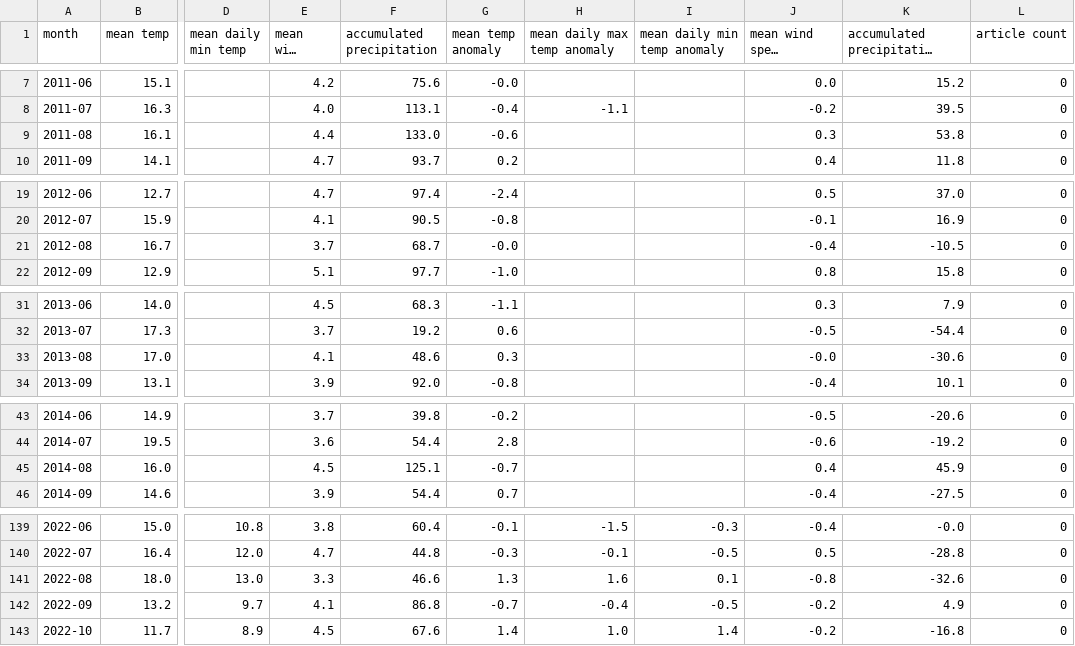
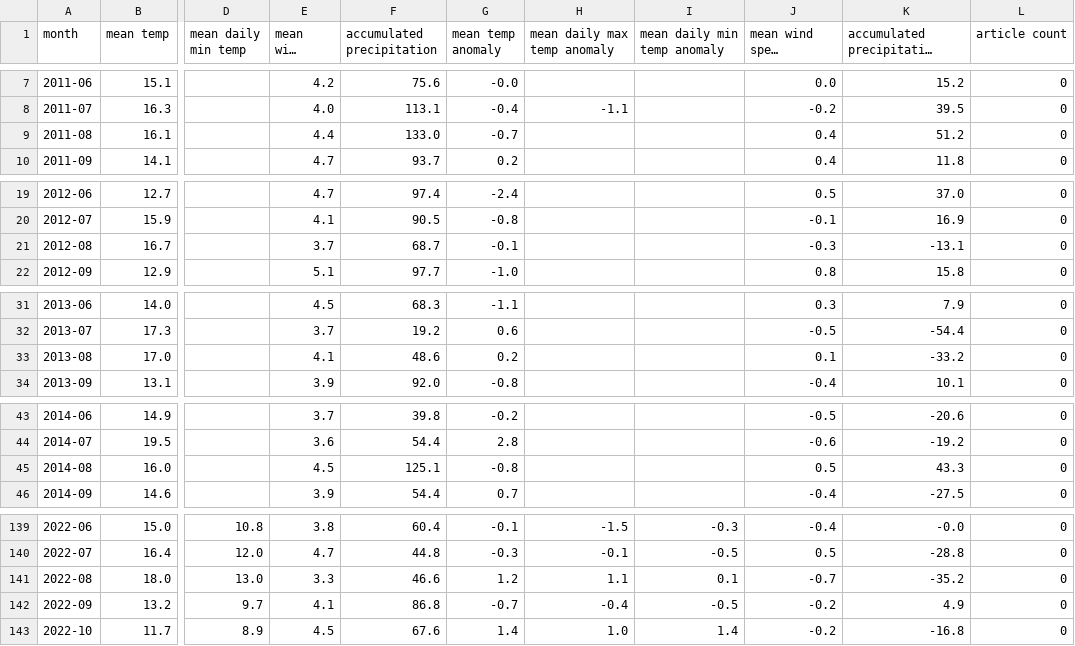
Before and after one commit to LyngeKjems/Climate-News-Project, a CSV file: Climate News Project/Final_data.csv, drawn as a sheet; only a part is shown, gaps mark what is left out; long unchanged cells end in …; the diff covers the shown part only; the diff names each change by its address in the sheet, - before the commit and + after, or states it on an @@ line.

```diff
--- a/Climate News Project/Final_data.csv
+++ b/Climate News Project/Final_data.csv
-G9 (mean temp anomaly): -0.6
+G9 (mean temp anomaly): -0.7
-J9 (mean wind speed anomaly): 0.3
+J9 (mean wind speed anomaly): 0.4
-K9: 53.8
+K9: 51.2
-G21 (mean temp anomaly): -0.0
+G21 (mean temp anomaly): -0.1
-J21 (mean wind speed anomaly): -0.4
+J21 (mean wind speed anomaly): -0.3
-K21: -10.5
+K21: -13.1
-G33 (mean temp anomaly): 0.3
+G33 (mean temp anomaly): 0.2
-J33 (mean wind speed anomaly): -0.0
+J33 (mean wind speed anomaly): 0.1
-K33: -30.6
+K33: -33.2
-G45 (mean temp anomaly): -0.7
+G45 (mean temp anomaly): -0.8
-J45 (mean wind speed anomaly): 0.4
+J45 (mean wind speed anomaly): 0.5
-K45: 45.9
+K45: 43.3
-G141 (mean temp anomaly): 1.3
+G141 (mean temp anomaly): 1.2
-H141 (mean daily max temp anomaly): 1.6
+H141 (mean daily max temp anomaly): 1.1
-J141 (mean wind speed anomaly): -0.8
+J141 (mean wind speed anomaly): -0.7
-K141: -32.6
+K141: -35.2
```
Also changed, not shown: 1 removed row and 25 edited cells elsewhere in this file, 1 other file.
